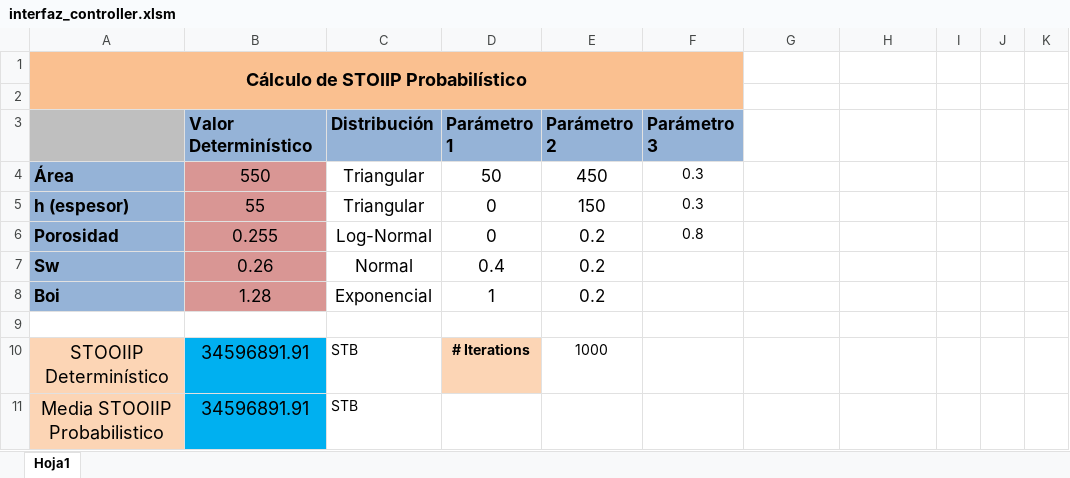
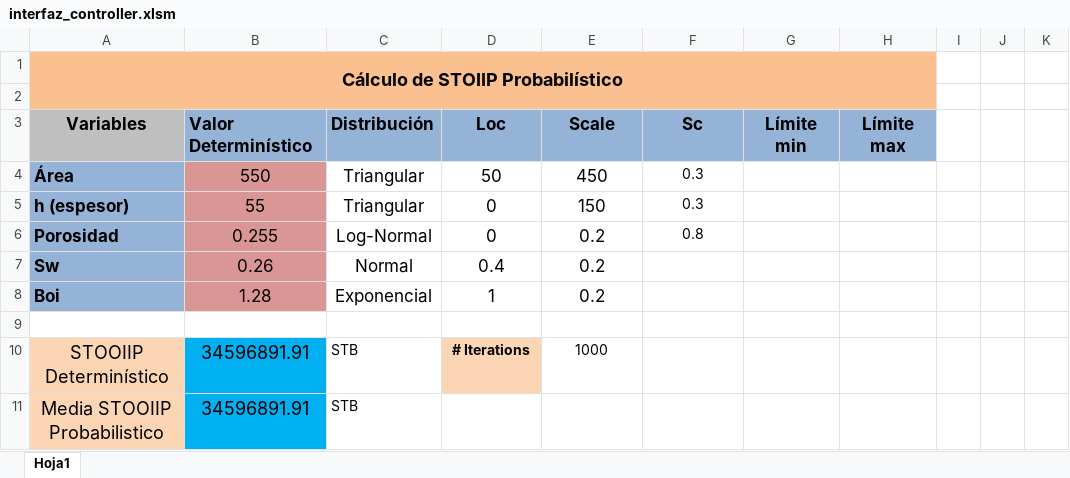
Before and after one commit to Tyrmes/stoiip-prob, an Excel workbook: interfaz_controller/interfaz_controller.xlsm, sheet Hoja1, drawn as a sheet; only a part is shown; values as stored, in another font and other column widths than the file's, no borders; charts and pictures not drawn; removed rows and columns are numbered as before the commit, all else as after; rows hold the shown columns only; the diff names each change by its address in the sheet, - before the commit and + after, or states it on an @@ line.

```diff
--- a/interfaz_controller/interfaz_controller.xlsm (sheet Hoja1)
+++ b/interfaz_controller/interfaz_controller.xlsm (sheet Hoja1)
-A1:F2 merged
+A1:H2 merged
-G1:H2 fill: none
+G1:H2 fill: #FAC090
-row 3:  | Valor Determinístico | Distribución | Parámetro 1 | Parámetro 2 | Parámetro 3
+row 3: Variables | Valor Determinístico | Distribución | Loc | Scale | Sc | Límite min | Límite max
```
Also changed, not shown: 1 other file.
